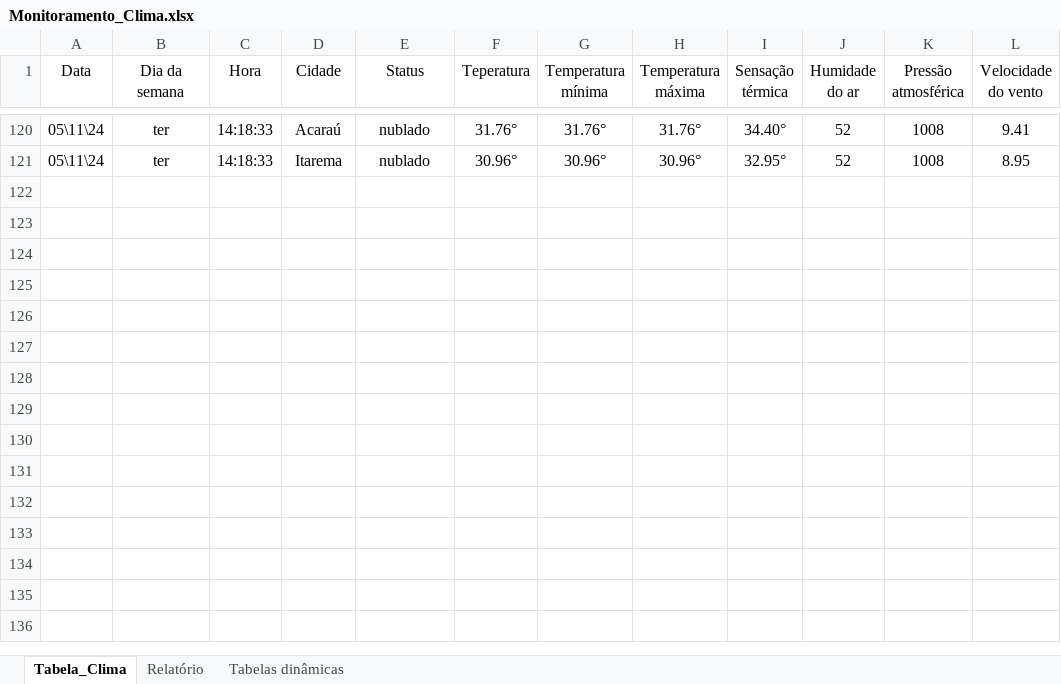
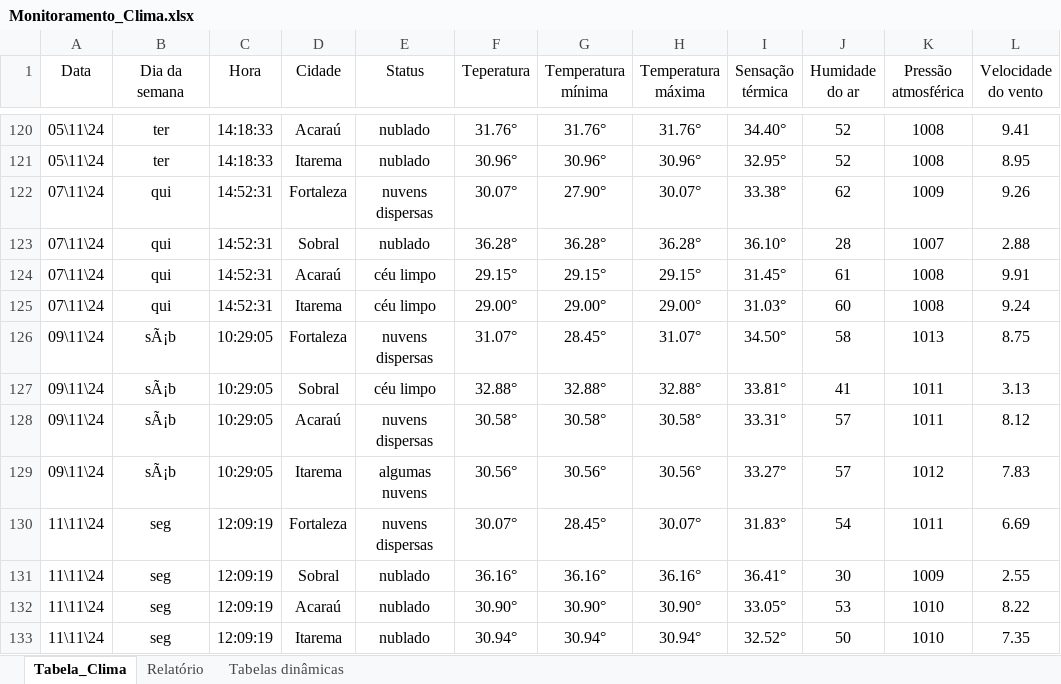
Before and after one commit to gabriel-x303/Data_Science_Project, an Excel workbook: Monitoramento_Clima.xlsx, sheet Tabela_Clima, drawn as a sheet; only a part is shown, gaps mark what is left out; values as stored, in another font and other column widths than the file's, no borders; conditional formats and table styles not drawn; the diff names each change by its address in the sheet, - before the commit and + after, or states it on an @@ line.

Commit message:
Atualização semanal 11/11/24

```diff
--- a/Monitoramento_Clima.xlsx (sheet Tabela_Clima)
+++ b/Monitoramento_Clima.xlsx (sheet Tabela_Clima)
+row 122: 07\11\24 | qui | 14:52:31 | Fortaleza | nuvens dispersas | 30.07° | 27.90° | 30.07° | 33.38° | 62 | 1009 | 9.26
+row 123: 07\11\24 | qui | 14:52:31 | Sobral | nublado | 36.28° | 36.28° | 36.28° | 36.10° | 28 | 1007 | 2.88
+row 124: 07\11\24 | qui | 14:52:31 | Acaraú | céu limpo | 29.15° | 29.15° | 29.15° | 31.45° | 61 | 1008 | 9.91
+row 125: 07\11\24 | qui | 14:52:31 | Itarema | céu limpo | 29.00° | 29.00° | 29.00° | 31.03° | 60 | 1008 | 9.24
+row 126: 09\11\24 | sÃ¡b | 10:29:05 | Fortaleza | nuvens dispersas | 31.07° | 28.45° | 31.07° | 34.50° | 58 | 1013 | 8.75
+row 127: 09\11\24 | sÃ¡b | 10:29:05 | Sobral | céu limpo | 32.88° | 32.88° | 32.88° | 33.81° | 41 | 1011 | 3.13
+row 128: 09\11\24 | sÃ¡b | 10:29:05 | Acaraú | nuvens dispersas | 30.58° | 30.58° | 30.58° | 33.31° | 57 | 1011 | 8.12
+row 129: 09\11\24 | sÃ¡b | 10:29:05 | Itarema | algumas nuvens | 30.56° | 30.56° | 30.56° | 33.27° | 57 | 1012 | 7.83
+row 130: 11\11\24 | seg | 12:09:19 | Fortaleza | nuvens dispersas | 30.07° | 28.45° | 30.07° | 31.83° | 54 | 1011 | 6.69
+row 131: 11\11\24 | seg | 12:09:19 | Sobral | nublado | 36.16° | 36.16° | 36.16° | 36.41° | 30 | 1009 | 2.55
+row 132: 11\11\24 | seg | 12:09:19 | Acaraú | nublado | 30.90° | 30.90° | 30.90° | 33.05° | 53 | 1010 | 8.22
+row 133: 11\11\24 | seg | 12:09:19 | Itarema | nublado | 30.94° | 30.94° | 30.94° | 32.52° | 50 | 1010 | 7.35
```
Also changed, not shown: sheet Tabelas dinâmicas, charts or pictures, Teste.xlsx, 2 other files.
